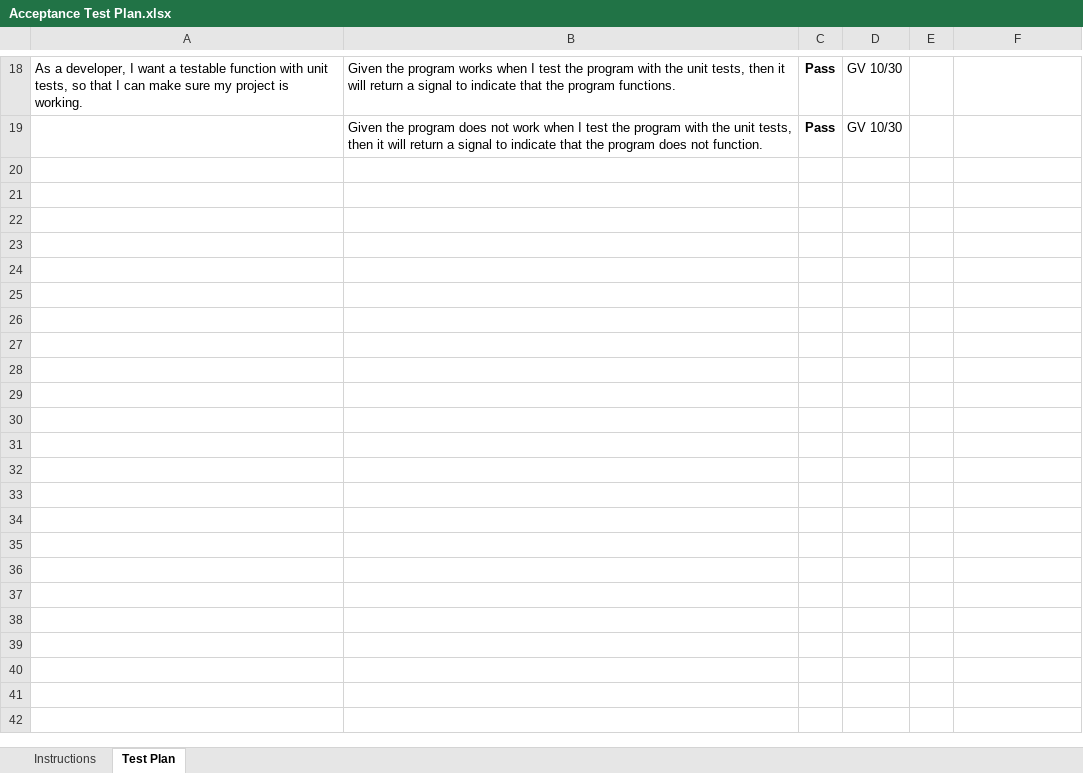
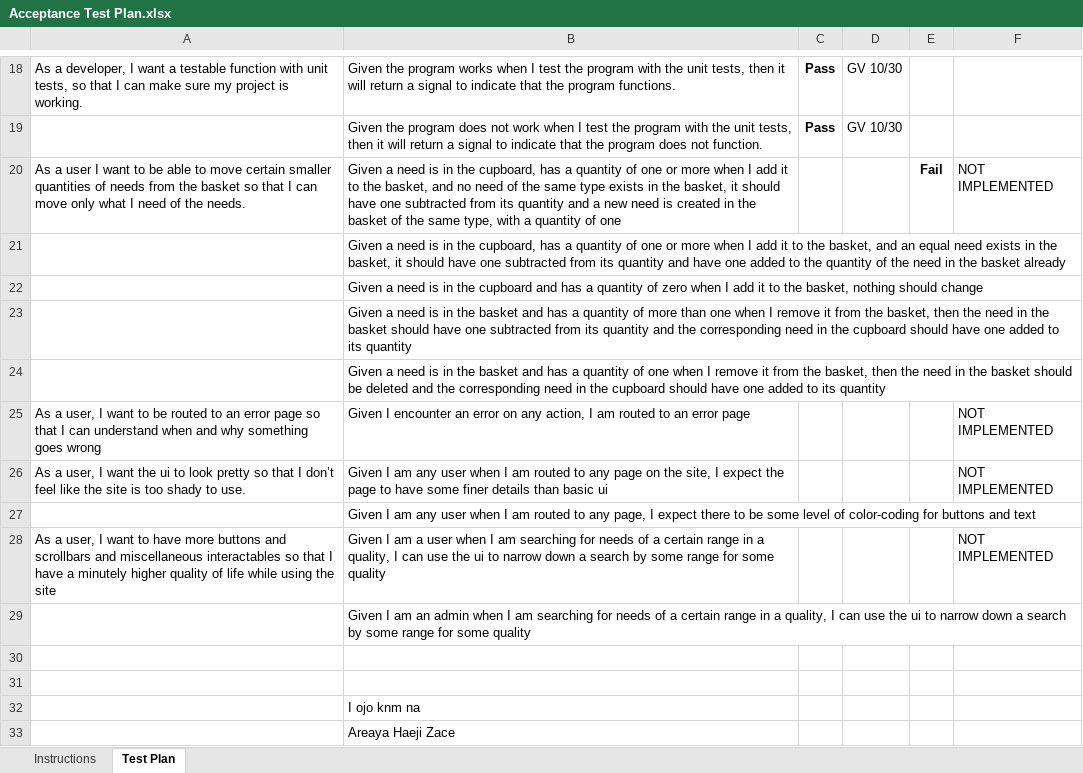
Before and after one commit to tfb6251/MyFunWebsite, an Excel workbook: etc/Acceptance Test Plan.xlsx, sheet Test Plan, drawn as a sheet; only a part is shown, gaps mark what is left out; values as stored, in another font and other column widths than the file's, no borders; conditional formats not drawn; the diff names each change by its address in the sheet, - before the commit and + after, or states it on an @@ line.

Commit message:
quantity is fucking real

```diff
--- a/etc/Acceptance Test Plan.xlsx (sheet Test Plan)
+++ b/etc/Acceptance Test Plan.xlsx (sheet Test Plan)
+row 20: As a user I want to be able to move certain smaller quantities of needs from the basket so that I can move only what I need of the needs. | Given a need is in the cupboard, has a quantity of one or more when I add it to the basket, and no need of the same type exists in the basket, it should have one subtracted from its quantity and a new need is created in the basket of the same type, with a quantity of one |  |  | Fail | NOT IMPLEMENTED
+row 21:  | Given a need is in the cupboard, has a quantity of one or more when I add it to the basket, and an equal need exists in the basket, it should have one subtracted from its quantity and have one added to the quantity of the need in the basket already
+row 22:  | Given a need is in the cupboard and has a quantity of zero when I add it to the basket, nothing should change
+row 23:  | Given a need is in the basket and has a quantity of more than one when I remove it from the basket, then the need in the basket should have one subtracted from its quantity and the corresponding need in the cupboard should have one added to its quantity
+row 24:  | Given a need is in the basket and has a quantity of one when I remove it from the basket, then the need in the basket should be deleted and the corresponding need in the cupboard should have one added to its quantity
+row 25: As a user, I want to be routed to an error page so that I can understand when and why something goes wrong | Given I encounter an error on any action, I am routed to an error page |  |  |  | NOT IMPLEMENTED
+row 26: As a user, I want the ui to look pretty so that I don’t feel like the site is too shady to use. | Given I am any user when I am routed to any page on the site, I expect the page to have some finer details than basic ui |  |  |  | NOT IMPLEMENTED
+row 27:  | Given I am any user when I am routed to any page, I expect there to be some level of color-coding for buttons and text
+row 28: As a user, I want to have more buttons and scrollbars and miscellaneous interactables so that I have a minutely higher quality of life while using the site | Given I am a user when I am searching for needs of a certain range in a quality, I can use the ui to narrow down a search by some range for some quality |  |  |  | NOT IMPLEMENTED
+row 29:  | Given I am an admin when I am searching for needs of a certain range in a quality, I can use the ui to narrow down a search by some range for some quality
+row 30: (empty)
+row 31: (empty)
+row 32:  | I ojo knm na
+row 33:  | Areaya Haeji Zace
```
Also changed, not shown: 4 other files.
